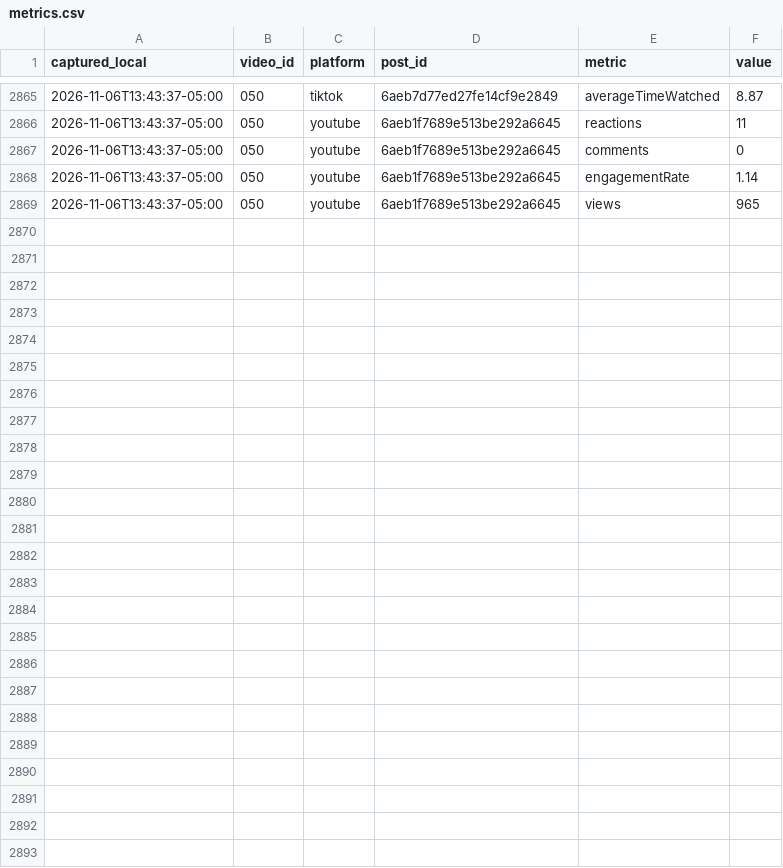
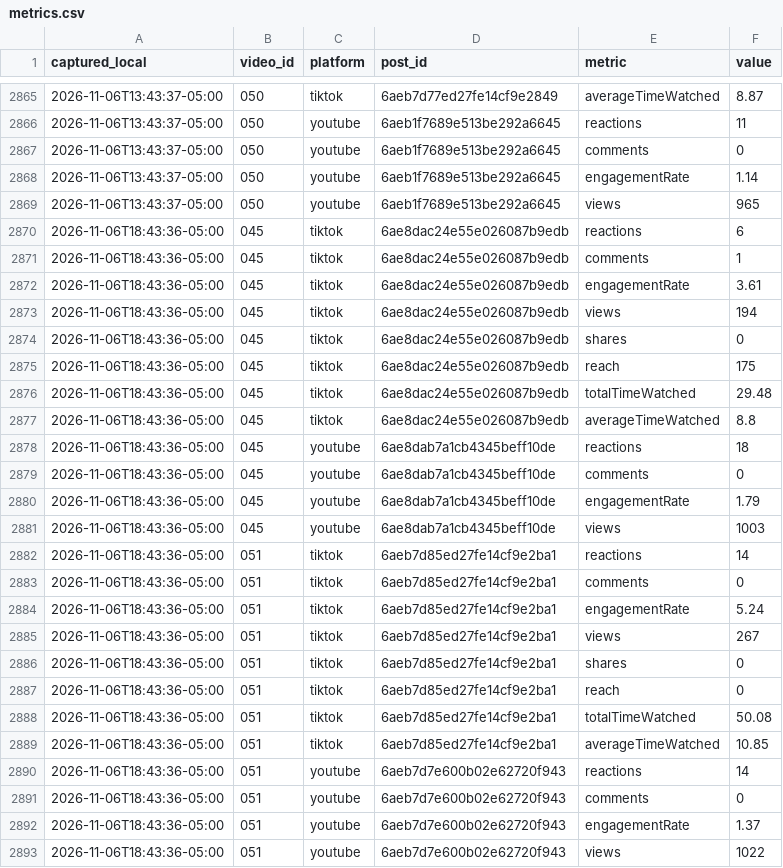
Before and after one commit to eduardomora041092-niolab/curiolab-studio-30, a CSV file: logs/metrics.csv, drawn as a sheet; only a part is shown, gaps mark what is left out.

```diff
--- a/logs/metrics.csv
+++ b/logs/metrics.csv
@@ -2869 +2869,25 @@ captured_local,video_id,platform,post_id,metric,value
 2026-11-06T13:43:37-05:00,050,youtube,6aeb1f7689e513be292a6645,views,965
+2026-11-06T18:43:36-05:00,045,tiktok,6ae8dac24e55e026087b9edb,reactions,6
+2026-11-06T18:43:36-05:00,045,tiktok,6ae8dac24e55e026087b9edb,comments,1
+2026-11-06T18:43:36-05:00,045,tiktok,6ae8dac24e55e026087b9edb,engagementRate,3.61
+2026-11-06T18:43:36-05:00,045,tiktok,6ae8dac24e55e026087b9edb,views,194
+2026-11-06T18:43:36-05:00,045,tiktok,6ae8dac24e55e026087b9edb,shares,0
+2026-11-06T18:43:36-05:00,045,tiktok,6ae8dac24e55e026087b9edb,reach,175
+2026-11-06T18:43:36-05:00,045,tiktok,6ae8dac24e55e026087b9edb,totalTimeWatched,29.48
+2026-11-06T18:43:36-05:00,045,tiktok,6ae8dac24e55e026087b9edb,averageTimeWatched,8.8
+2026-11-06T18:43:36-05:00,045,youtube,6ae8dab7a1cb4345beff10de,reactions,18
+2026-11-06T18:43:36-05:00,045,youtube,6ae8dab7a1cb4345beff10de,comments,0
+2026-11-06T18:43:36-05:00,045,youtube,6ae8dab7a1cb4345beff10de,engagementRate,1.79
+2026-11-06T18:43:36-05:00,045,youtube,6ae8dab7a1cb4345beff10de,views,1003
+2026-11-06T18:43:36-05:00,051,tiktok,6aeb7d85ed27fe14cf9e2ba1,reactions,14
+2026-11-06T18:43:36-05:00,051,tiktok,6aeb7d85ed27fe14cf9e2ba1,comments,0
+2026-11-06T18:43:36-05:00,051,tiktok,6aeb7d85ed27fe14cf9e2ba1,engagementRate,5.24
+2026-11-06T18:43:36-05:00,051,tiktok,6aeb7d85ed27fe14cf9e2ba1,views,267
+2026-11-06T18:43:36-05:00,051,tiktok,6aeb7d85ed27fe14cf9e2ba1,shares,0
+2026-11-06T18:43:36-05:00,051,tiktok,6aeb7d85ed27fe14cf9e2ba1,reach,0
+2026-11-06T18:43:36-05:00,051,tiktok,6aeb7d85ed27fe14cf9e2ba1,totalTimeWatched,50.08
+2026-11-06T18:43:36-05:00,051,tiktok,6aeb7d85ed27fe14cf9e2ba1,averageTimeWatched,10.85
+2026-11-06T18:43:36-05:00,051,youtube,6aeb7d7e600b02e62720f943,reactions,14
+2026-11-06T18:43:36-05:00,051,youtube,6aeb7d7e600b02e62720f943,comments,0
+2026-11-06T18:43:36-05:00,051,youtube,6aeb7d7e600b02e62720f943,engagementRate,1.37
+2026-11-06T18:43:36-05:00,051,youtube,6aeb7d7e600b02e62720f943,views,1022
```
Also changed, not shown: calendar/CurioLab_calendario_90.csv, evidence/buffer/index.csv, 24 other files.
